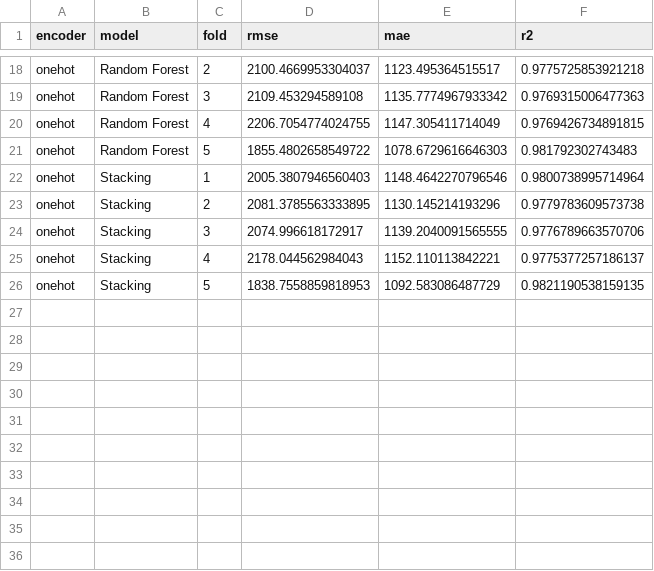
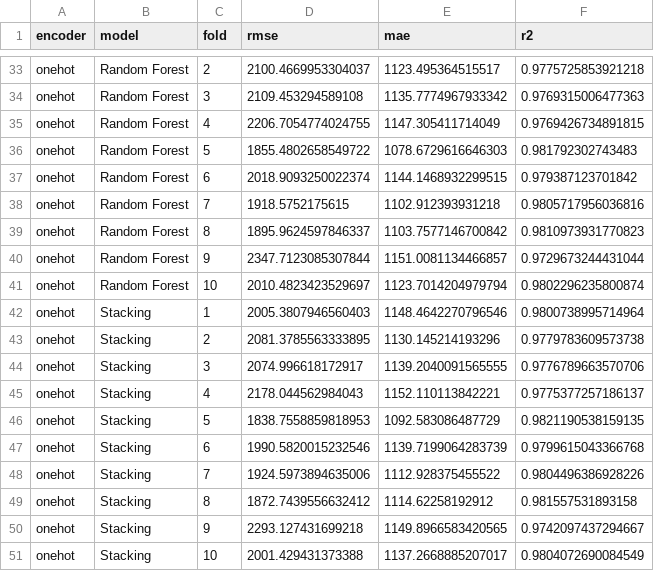
Before and after one commit to akrima-git/MSc, a CSV file: onehot_scores.csv, drawn as a sheet; only a part is shown, gaps mark what is left out; the diff covers the shown part only; the diff names each change by its address in the sheet, - before the commit and + after, or states it on an @@ line.

Commit message:
onehot encoding fix

```diff
--- a/onehot_scores.csv
+++ b/onehot_scores.csv
+row 37: onehot | Random Forest | 6 | 2018.9093250022374 | 1144.1468932299515 | 0.979387123701842
+row 38: onehot | Random Forest | 7 | 1918.5752175615 | 1102.912393931218 | 0.9805717956036816
+row 39: onehot | Random Forest | 8 | 1895.9624597846337 | 1103.7577146700842 | 0.9810973931770823
+row 40: onehot | Random Forest | 9 | 2347.7123085307844 | 1151.0081134466857 | 0.9729673244431044
+row 41: onehot | Random Forest | 10 | 2010.4823423529697 | 1123.7014204979794 | 0.9802296235800874
+row 47: onehot | Stacking | 6 | 1990.5820015232546 | 1139.7199064283739 | 0.9799615043366768
+row 48: onehot | Stacking | 7 | 1924.5973894635006 | 1112.928375455522 | 0.9804496386928226
+row 49: onehot | Stacking | 8 | 1872.7439556632412 | 1114.62258192912 | 0.981557531893158
+row 50: onehot | Stacking | 9 | 2293.127431699218 | 1149.8966583420565 | 0.9742097437294667
+row 51: onehot | Stacking | 10 | 2001.429431373388 | 1137.2668885207017 | 0.9804072690084549
```
Also changed, not shown: 15 added rows elsewhere in this file, statistical_significance.csv, 6 other files.
